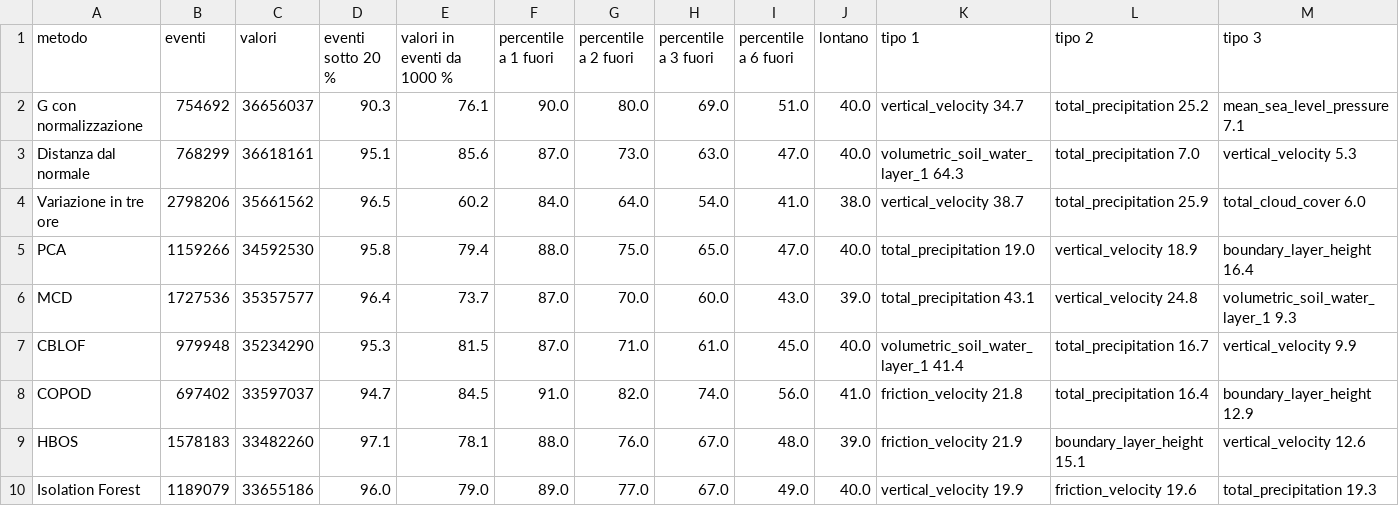
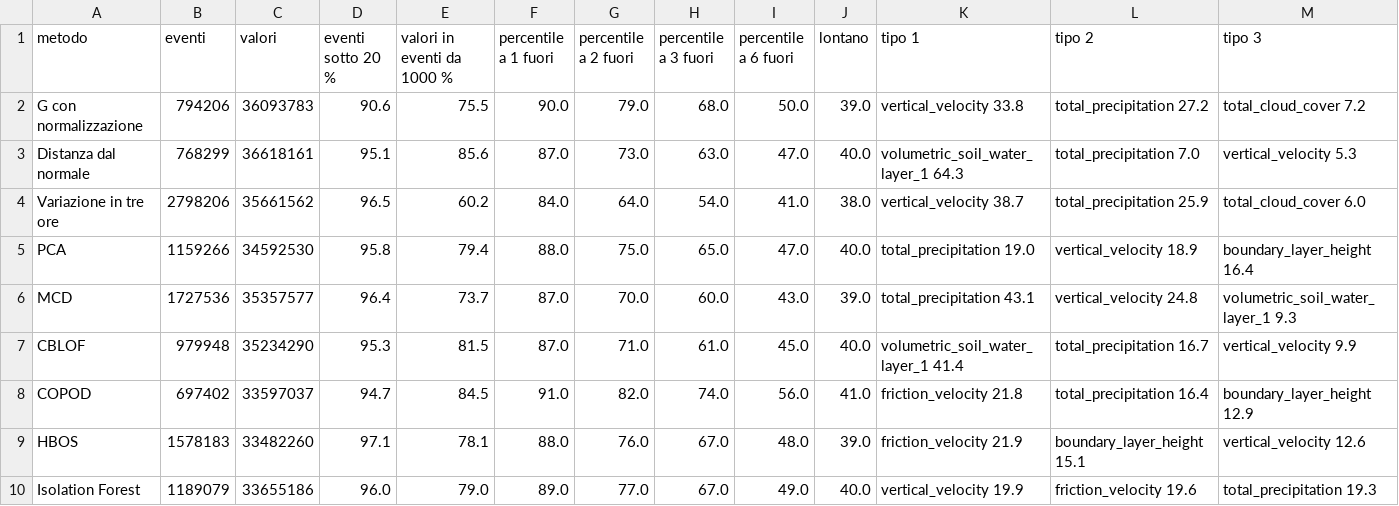
Before and after one commit to AlbertoPedalino/tesi_latex, a CSV file: figures/dati/era5_eventi_baseline.csv, drawn as a sheet.

```diff
--- a/figures/dati/era5_eventi_baseline.csv
+++ b/figures/dati/era5_eventi_baseline.csv
@@ -1,3 +1,3 @@
 metodo,eventi,valori,eventi sotto 20 %,valori in eventi da 1000 %,percentile a 1 fuori,percentile a 2 fuori,percentile a 3 fuori,percentile a 6 fuori,lontano,tipo 1,tipo 2,tipo 3
-G con normalizzazione,754692,36656037,90.3,76.1,90.0,80.0,69.0,51.0,40.0,vertical_velocity 34.7,total_precipitation 25.2,mean_sea_level_pressure 7.1
+G con normalizzazione,794206,36093783,90.6,75.5,90.0,79.0,68.0,50.0,39.0,vertical_velocity 33.8,total_precipitation 27.2,total_cloud_cover 7.2
 Distanza dal normale,768299,36618161,95.1,85.6,87.0,73.0,63.0,47.0,40.0,volumetric_soil_water_layer_1 64.3,total_precipitation 7.0,vertical_velocity 5.3
```
Also changed, not shown: figures/dati/era5_dropout_classi.csv, figures/dati/era5_dropout_posizioni.csv, 39 other files.
